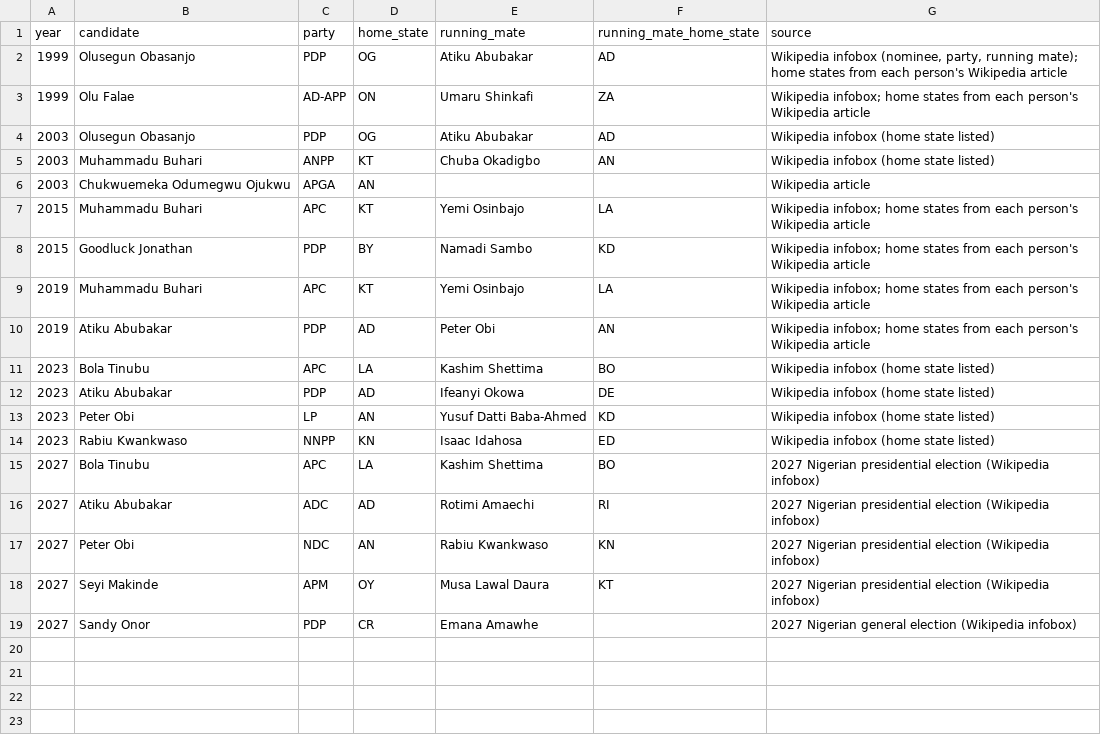
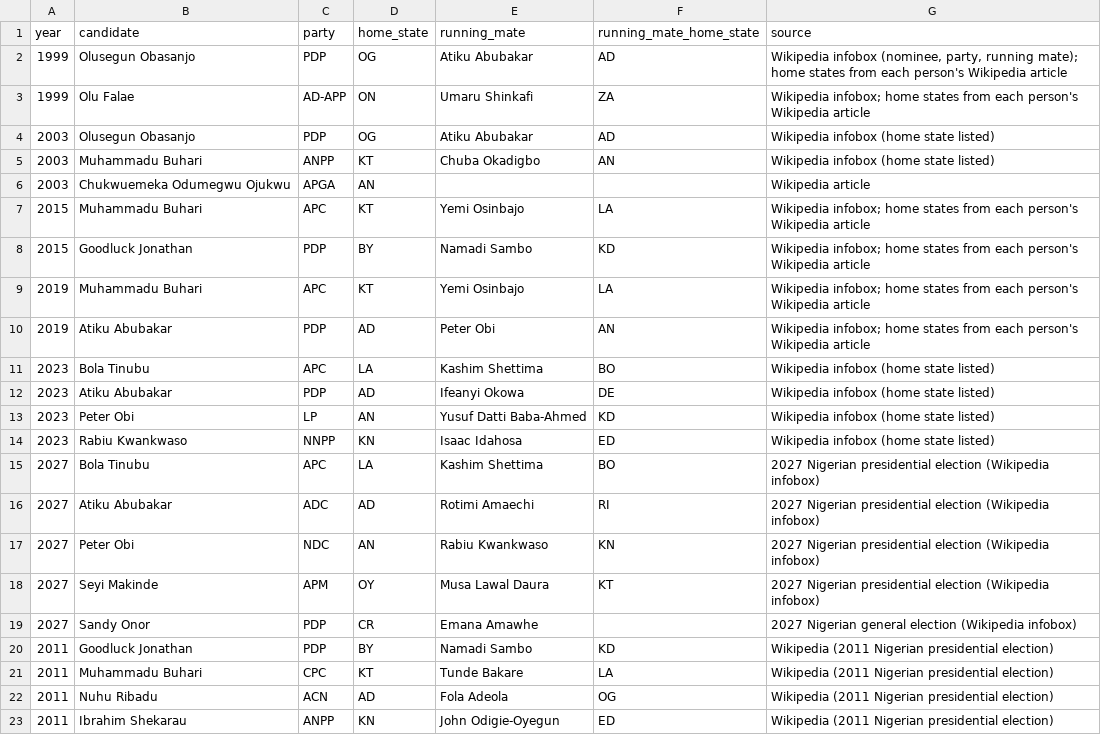
Before and after one commit to crvft/NELI, a CSV file: data/model/presidential_tickets.csv, drawn as a sheet.

```diff
--- a/data/model/presidential_tickets.csv
+++ b/data/model/presidential_tickets.csv
@@ -19 +19,5 @@ year,candidate,party,home_state,running_mate,running_mate_home_state,source
 2027,Sandy Onor,PDP,CR,Emana Amawhe,,2027 Nigerian general election (Wikipedia infobox)
+2011,Goodluck Jonathan,PDP,BY,Namadi Sambo,KD,Wikipedia (2011 Nigerian presidential election)
+2011,Muhammadu Buhari,CPC,KT,Tunde Bakare,LA,Wikipedia (2011 Nigerian presidential election)
+2011,Nuhu Ribadu,ACN,AD,Fola Adeola,OG,Wikipedia (2011 Nigerian presidential election)
+2011,Ibrahim Shekarau,ANPP,KN,John Odigie-Oyegun,ED,Wikipedia (2011 Nigerian presidential election)
```
Also changed, not shown: 5 other files.
